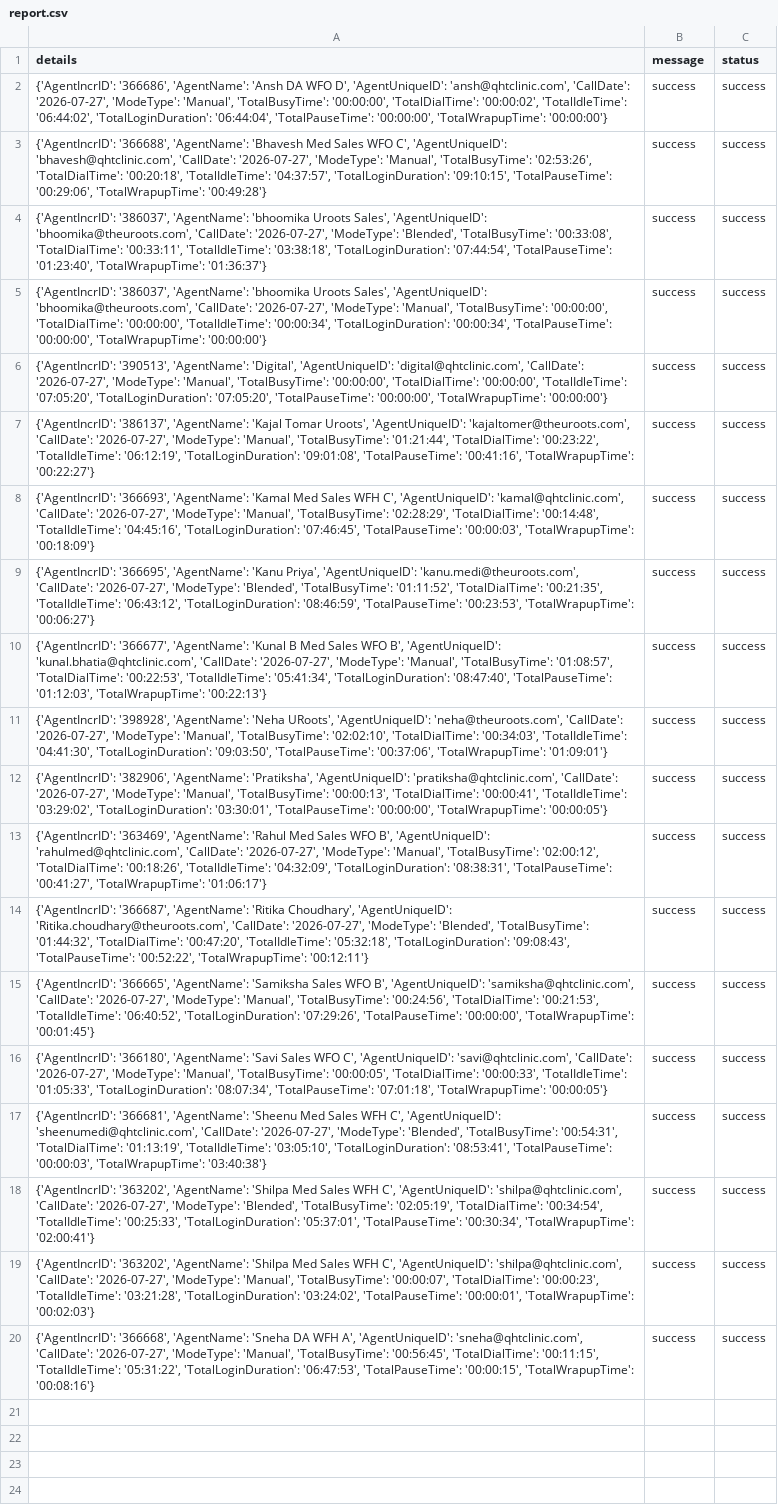
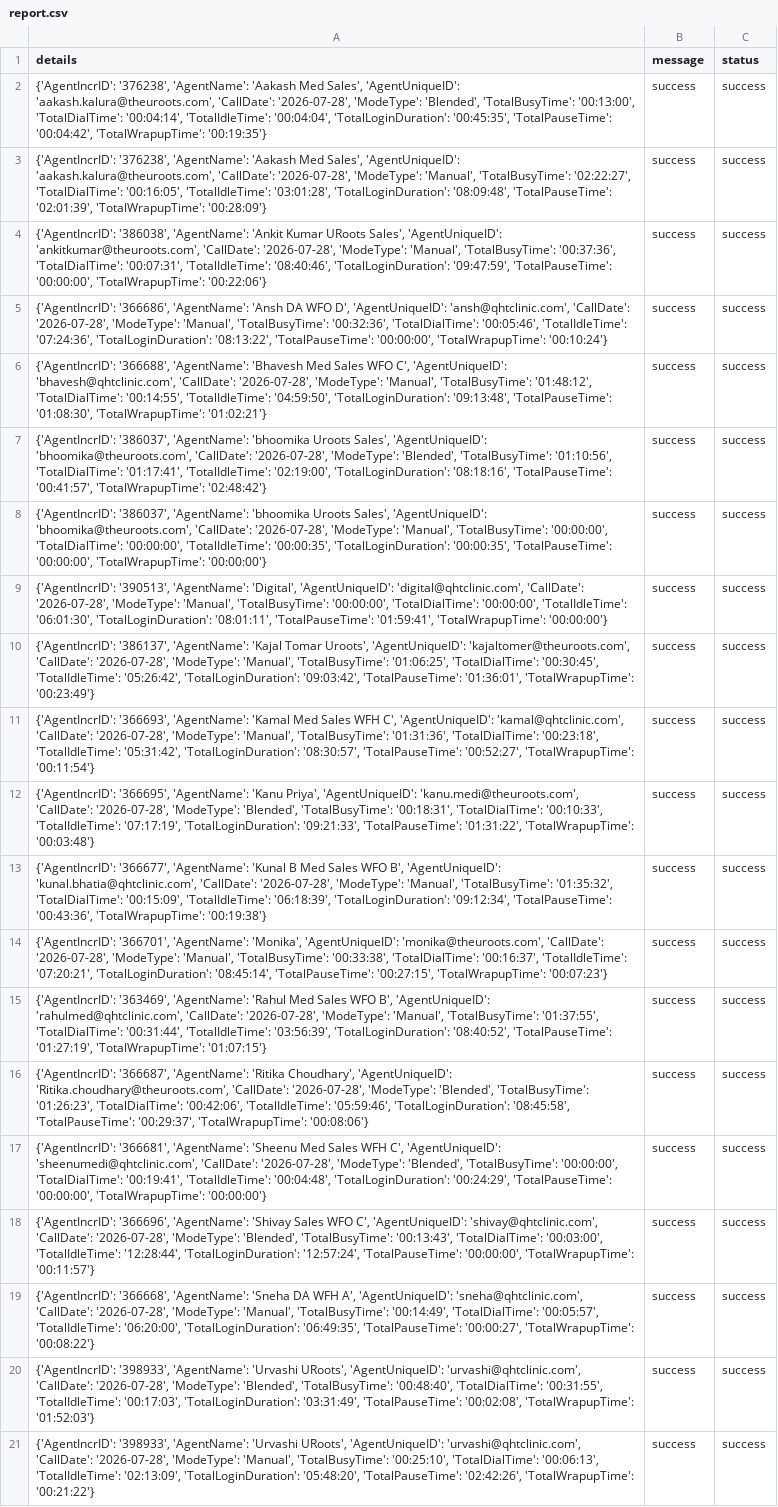
Before and after one commit to John-Cena-DEV/ozonetel_agents, a CSV file: report.csv, drawn as a sheet; removed rows and columns are numbered as before the commit, all else as after; the diff names each change by its address in the sheet, - before the commit and + after, or states it on an @@ line.

```diff
--- a/report.csv
+++ b/report.csv
+row 2: {'AgentIncrID': '376238', 'AgentName': 'Aakash Med Sales', 'AgentUniqueID': 'aakash.kalura@theuroots.com', 'CallDate': '2026-07-28', 'ModeType': 'Blended', 'TotalBusyTime': '00:13:00', 'TotalDialTime': '00:04:14', 'TotalIdleTime': '00:04:04', 'TotalLoginDuration': '00:45:35', 'TotalPauseTime': '00:04:42', 'TotalWrapupTime': '00:19:35'} | success | success
+row 3: {'AgentIncrID': '376238', 'AgentName': 'Aakash Med Sales', 'AgentUniqueID': 'aakash.kalura@theuroots.com', 'CallDate': '2026-07-28', 'ModeType': 'Manual', 'TotalBusyTime': '02:22:27', 'TotalDialTime': '00:16:05', 'TotalIdleTime': '03:01:28', 'TotalLoginDuration': '08:09:48', 'TotalPauseTime': '02:01:39', 'TotalWrapupTime': '00:28:09'} | success | success
+row 4: {'AgentIncrID': '386038', 'AgentName': 'Ankit Kumar URoots Sales', 'AgentUniqueID': 'ankitkumar@theuroots.com', 'CallDate': '2026-07-28', 'ModeType': 'Manual', 'TotalBusyTime': '00:37:36', 'TotalDialTime': '00:07:31', 'TotalIdleTime': '08:40:46', 'TotalLoginDuration': '09:47:59', 'TotalPauseTime': '00:00:00', 'TotalWrapupTime': '00:22:06'} | success | success
-A5 (details): …'ansh@qhtclinic.com', 'CallDate': '2026-07-27', 'ModeType': 'Manual', 'TotalBusyTime': '00:00:00', 'TotalDialTime': '00:00:02', 'TotalIdleTime': '06:44:02', 'TotalLoginDuration': '06:44:04', 'TotalPauseTime': '00:00:00', 'TotalWrapupTime': '00:00:00'}
+A5 (details): …'ansh@qhtclinic.com', 'CallDate': '2026-07-28', 'ModeType': 'Manual', 'TotalBusyTime': '00:32:36', 'TotalDialTime': '00:05:46', 'TotalIdleTime': '07:24:36', 'TotalLoginDuration': '08:13:22', 'TotalPauseTime': '00:00:00', 'TotalWrapupTime': '00:10:24'}
-A6 (details): …'bhavesh@qhtclinic.com', 'CallDate': '2026-07-27', 'ModeType': 'Manual', 'TotalBusyTime': '02:53:26', 'TotalDialTime': '00:20:18', 'TotalIdleTime': '04:37:57', 'TotalLoginDuration': '09:10:15', 'TotalPauseTime': '00:29:06', 'TotalWrapupTime': '00:49:28'}
+A6 (details): …'bhavesh@qhtclinic.com', 'CallDate': '2026-07-28', 'ModeType': 'Manual', 'TotalBusyTime': '01:48:12', 'TotalDialTime': '00:14:55', 'TotalIdleTime': '04:59:50', 'TotalLoginDuration': '09:13:48', 'TotalPauseTime': '01:08:30', 'TotalWrapupTime': '01:02:21'}
-A7 (details): …'bhoomika@theuroots.com', 'CallDate': '2026-07-27', 'ModeType': 'Blended', 'TotalBusyTime': '00:33:08', 'TotalDialTime': '00:33:11', 'TotalIdleTime': '03:38:18', 'TotalLoginDuration': '07:44:54', 'TotalPauseTime': '01:23:40', 'TotalWrapupTime': '01:36:37'}
+A7 (details): …'bhoomika@theuroots.com', 'CallDate': '2026-07-28', 'ModeType': 'Blended', 'TotalBusyTime': '01:10:56', 'TotalDialTime': '01:17:41', 'TotalIdleTime': '02:19:00', 'TotalLoginDuration': '08:18:16', 'TotalPauseTime': '00:41:57', 'TotalWrapupTime': '02:48:42'}
-A8 (details): …'bhoomika@theuroots.com', 'CallDate': '2026-07-27', 'ModeType': 'Manual', 'TotalBusyTime': '00:00:00', 'TotalDialTime': '00:00:00', 'TotalIdleTime': '00:00:34', 'TotalLoginDuration': '00:00:34', 'TotalPauseTime': '00:00:00',…
+A8 (details): …'bhoomika@theuroots.com', 'CallDate': '2026-07-28', 'ModeType': 'Manual', 'TotalBusyTime': '00:00:00', 'TotalDialTime': '00:00:00', 'TotalIdleTime': '00:00:35', 'TotalLoginDuration': '00:00:35', 'TotalPauseTime': '00:00:00',…
-A9 (details): …'digital@qhtclinic.com', 'CallDate': '2026-07-27', 'ModeType': 'Manual', 'TotalBusyTime': '00:00:00', 'TotalDialTime': '00:00:00', 'TotalIdleTime': '07:05:20', 'TotalLoginDuration': '07:05:20', 'TotalPauseTime': '00:00:00', 'TotalWrapupTime': '00:00:00'}
+A9 (details): …'digital@qhtclinic.com', 'CallDate': '2026-07-28', 'ModeType': 'Manual', 'TotalBusyTime': '00:00:00', 'TotalDialTime': '00:00:00', 'TotalIdleTime': '06:01:30', 'TotalLoginDuration': '08:01:11', 'TotalPauseTime': '01:59:41', 'TotalWrapupTime': '00:00:00'}
-A10 (details): …'kajaltomer@theuroots.com', 'CallDate': '2026-07-27', 'ModeType': 'Manual', 'TotalBusyTime': '01:21:44', 'TotalDialTime': '00:23:22', 'TotalIdleTime': '06:12:19', 'TotalLoginDuration': '09:01:08', 'TotalPauseTime': '00:41:16', 'TotalWrapupTime': '00:22:27'}
+A10 (details): …'kajaltomer@theuroots.com', 'CallDate': '2026-07-28', 'ModeType': 'Manual', 'TotalBusyTime': '01:06:25', 'TotalDialTime': '00:30:45', 'TotalIdleTime': '05:26:42', 'TotalLoginDuration': '09:03:42', 'TotalPauseTime': '01:36:01', 'TotalWrapupTime': '00:23:49'}
-A11 (details): …'kamal@qhtclinic.com', 'CallDate': '2026-07-27', 'ModeType': 'Manual', 'TotalBusyTime': '02:28:29', 'TotalDialTime': '00:14:48', 'TotalIdleTime': '04:45:16', 'TotalLoginDuration': '07:46:45', 'TotalPauseTime': '00:00:03', 'TotalWrapupTime': '00:18:09'}
+A11 (details): …'kamal@qhtclinic.com', 'CallDate': '2026-07-28', 'ModeType': 'Manual', 'TotalBusyTime': '01:31:36', 'TotalDialTime': '00:23:18', 'TotalIdleTime': '05:31:42', 'TotalLoginDuration': '08:30:57', 'TotalPauseTime': '00:52:27', 'TotalWrapupTime': '00:11:54'}
-A12 (details): …'kanu.medi@theuroots.com', 'CallDate': '2026-07-27', 'ModeType': 'Blended', 'TotalBusyTime': '01:11:52', 'TotalDialTime': '00:21:35', 'TotalIdleTime': '06:43:12', 'TotalLoginDuration': '08:46:59', 'TotalPauseTime': '00:23:53', 'TotalWrapupTime': '00:06:27'}
+A12 (details): …'kanu.medi@theuroots.com', 'CallDate': '2026-07-28', 'ModeType': 'Blended', 'TotalBusyTime': '00:18:31', 'TotalDialTime': '00:10:33', 'TotalIdleTime': '07:17:19', 'TotalLoginDuration': '09:21:33', 'TotalPauseTime': '01:31:22', 'TotalWrapupTime': '00:03:48'}
-A13 (details): …'kunal.bhatia@qhtclinic.com', 'CallDate': '2026-07-27', 'ModeType': 'Manual', 'TotalBusyTime': '01:08:57', 'TotalDialTime': '00:22:53', 'TotalIdleTime': '05:41:34', 'TotalLoginDuration': '08:47:40', 'TotalPauseTime': '01:12:03', 'TotalWrapupTime': '00:22:13'}
+A13 (details): …'kunal.bhatia@qhtclinic.com', 'CallDate': '2026-07-28', 'ModeType': 'Manual', 'TotalBusyTime': '01:35:32', 'TotalDialTime': '00:15:09', 'TotalIdleTime': '06:18:39', 'TotalLoginDuration': '09:12:34', 'TotalPauseTime': '00:43:36', 'TotalWrapupTime': '00:19:38'}
-row 11: {'AgentIncrID': '398928', 'AgentName': 'Neha URoots', 'AgentUniqueID': 'neha@theuroots.com', 'CallDate': '2026-07-27', 'ModeType': 'Manual', 'TotalBusyTime': '02:02:10', 'TotalDialTime': '00:34:03', 'TotalIdleTime': '04:41:30', 'TotalLoginDuration': '09:03:50', 'TotalPauseTime': '00:37:06', 'TotalWrapupTime': '01:09:01'} | success | success
-A14 (details): {'AgentIncrID': '382906', 'AgentName': 'Pratiksha', 'AgentUniqueID': 'pratiksha@qhtclinic.com', 'CallDate': '2026-07-27', 'ModeType': 'Manual', 'TotalBusyTime': '00:00:13', 'TotalDialTime': '00:00:41', 'TotalIdleTime': '03:29:02', 'TotalLoginDuration': '03:30:01', 'TotalPauseTime': '00:00:00', 'TotalWrapupTime': '00:00:05'}
+A14 (details): {'AgentIncrID': '366701', 'AgentName': 'Monika', 'AgentUniqueID': 'monika@theuroots.com', 'CallDate': '2026-07-28', 'ModeType': 'Manual', 'TotalBusyTime': '00:33:38', 'TotalDialTime': '00:16:37', 'TotalIdleTime': '07:20:21', 'TotalLoginDuration': '08:45:14', 'TotalPauseTime': '00:27:15', 'TotalWrapupTime': '00:07:23'}
-A15 (details): …'rahulmed@qhtclinic.com', 'CallDate': '2026-07-27', 'ModeType': 'Manual', 'TotalBusyTime': '02:00:12', 'TotalDialTime': '00:18:26', 'TotalIdleTime': '04:32:09', 'TotalLoginDuration': '08:38:31', 'TotalPauseTime': '00:41:27', 'TotalWrapupTime': '01:06:17'}
+A15 (details): …'rahulmed@qhtclinic.com', 'CallDate': '2026-07-28', 'ModeType': 'Manual', 'TotalBusyTime': '01:37:55', 'TotalDialTime': '00:31:44', 'TotalIdleTime': '03:56:39', 'TotalLoginDuration': '08:40:52', 'TotalPauseTime': '01:27:19', 'TotalWrapupTime': '01:07:15'}
-A16 (details): …'Ritika.choudhary@theuroots.com', 'CallDate': '2026-07-27', 'ModeType': 'Blended', 'TotalBusyTime': '01:44:32', 'TotalDialTime': '00:47:20', 'TotalIdleTime': '05:32:18', 'TotalLoginDuration': '09:08:43', 'TotalPauseTime': '00:52:22', 'TotalWrapupTime': '00:12:11'}
+A16 (details): …'Ritika.choudhary@theuroots.com', 'CallDate': '2026-07-28', 'ModeType': 'Blended', 'TotalBusyTime': '01:26:23', 'TotalDialTime': '00:42:06', 'TotalIdleTime': '05:59:46', 'TotalLoginDuration': '08:45:58', 'TotalPauseTime': '00:29:37', 'TotalWrapupTime': '00:08:06'}
-A17 (details): {'AgentIncrID': '366665', 'AgentName': 'Samiksha Sales WFO B', 'AgentUniqueID': 'samiksha@qhtclinic.com', 'CallDate': '2026-07-27', 'ModeType': 'Manual', 'TotalBusyTime': '00:24:56', 'TotalDialTime': '00:21:53', 'TotalIdleTime': '06:40:52', 'TotalLoginDuration': '07:29:26', 'TotalPauseTime': '00:00:00', 'TotalWrapupTime': '00:01:45'}
+A17 (details): {'AgentIncrID': '366681', 'AgentName': 'Sheenu Med Sales WFH C', 'AgentUniqueID': 'sheenumedi@qhtclinic.com', 'CallDate': '2026-07-28', 'ModeType': 'Blended', 'TotalBusyTime': '00:00:00', 'TotalDialTime': '00:19:41', 'TotalIdleTime': '00:04:48', 'TotalLoginDuration': '00:24:29', 'TotalPauseTime': '00:00:00', 'TotalWrapupTime': '00:00:00'}
-A18 (details): {'AgentIncrID': '366180', 'AgentName': 'Savi Sales WFO C', 'AgentUniqueID': 'savi@qhtclinic.com', 'CallDate': '2026-07-27', 'ModeType': 'Manual', 'TotalBusyTime': '00:00:05', 'TotalDialTime': '00:00:33', 'TotalIdleTime': '01:05:33', 'TotalLoginDuration': '08:07:34', 'TotalPauseTime': '07:01:18', 'TotalWrapupTime': '00:00:05'}
+A18 (details): {'AgentIncrID': '366696', 'AgentName': 'Shivay Sales WFO C', 'AgentUniqueID': 'shivay@qhtclinic.com', 'CallDate': '2026-07-28', 'ModeType': 'Blended', 'TotalBusyTime': '00:13:43', 'TotalDialTime': '00:03:00', 'TotalIdleTime': '12:28:44', 'TotalLoginDuration': '12:57:24', 'TotalPauseTime': '00:00:00', 'TotalWrapupTime': '00:11:57'}
-A19 (details): {'AgentIncrID': '366681', 'AgentName': 'Sheenu Med Sales WFH C', 'AgentUniqueID': 'sheenumedi@qhtclinic.com', 'CallDate': '2026-07-27', 'ModeType': 'Blended', 'TotalBusyTime': '00:54:31', 'TotalDialTime': '01:13:19', 'TotalIdleTime': '03:05:10', 'TotalLoginDuration': '08:53:41', 'TotalPauseTime': '00:00:03', 'TotalWrapupTime': '03:40:38'}
+A19 (details): {'AgentIncrID': '366668', 'AgentName': 'Sneha DA WFH A', 'AgentUniqueID': 'sneha@qhtclinic.com', 'CallDate': '2026-07-28', 'ModeType': 'Manual', 'TotalBusyTime': '00:14:49', 'TotalDialTime': '00:05:57', 'TotalIdleTime': '06:20:00', 'TotalLoginDuration': '06:49:35', 'TotalPauseTime': '00:00:27', 'TotalWrapupTime': '00:08:22'}
-A20 (details): {'AgentIncrID': '363202', 'AgentName': 'Shilpa Med Sales WFH C', 'AgentUniqueID': 'shilpa@qhtclinic.com', 'CallDate': '2026-07-27', 'ModeType': 'Blended', 'TotalBusyTime': '02:05:19', 'TotalDialTime': '00:34:54', 'TotalIdleTime': '00:25:33', 'TotalLoginDuration': '05:37:01', 'TotalPauseTime': '00:30:34', 'TotalWrapupTime': '02:00:41'}
+A20 (details): {'AgentIncrID': '398933', 'AgentName': 'Urvashi URoots', 'AgentUniqueID': 'urvashi@qhtclinic.com', 'CallDate': '2026-07-28', 'ModeType': 'Blended', 'TotalBusyTime': '00:48:40', 'TotalDialTime': '00:31:55', 'TotalIdleTime': '00:17:03', 'TotalLoginDuration': '03:31:49', 'TotalPauseTime': '00:02:08', 'TotalWrapupTime': '01:52:03'}
-row 19: {'AgentIncrID': '363202', 'AgentName': 'Shilpa Med Sales WFH C', 'AgentUniqueID': 'shilpa@qhtclinic.com', 'CallDate': '2026-07-27', 'ModeType': 'Manual', 'TotalBusyTime': '00:00:07', 'TotalDialTime': '00:00:23', 'TotalIdleTime': '03:21:28', 'TotalLoginDuration': '03:24:02', 'TotalPauseTime': '00:00:01', 'TotalWrapupTime': '00:02:03'} | success | success
-A21 (details): {'AgentIncrID': '366668', 'AgentName': 'Sneha DA WFH A', 'AgentUniqueID': 'sneha@qhtclinic.com', 'CallDate': '2026-07-27', 'ModeType': 'Manual', 'TotalBusyTime': '00:56:45', 'TotalDialTime': '00:11:15', 'TotalIdleTime': '05:31:22', 'TotalLoginDuration': '06:47:53', 'TotalPauseTime': '00:00:15', 'TotalWrapupTime': '00:08:16'}
+A21 (details): {'AgentIncrID': '398933', 'AgentName': 'Urvashi URoots', 'AgentUniqueID': 'urvashi@qhtclinic.com', 'CallDate': '2026-07-28', 'ModeType': 'Manual', 'TotalBusyTime': '00:25:10', 'TotalDialTime': '00:06:13', 'TotalIdleTime': '02:13:09', 'TotalLoginDuration': '05:48:20', 'TotalPauseTime': '02:42:26', 'TotalWrapupTime': '00:21:22'}
```
